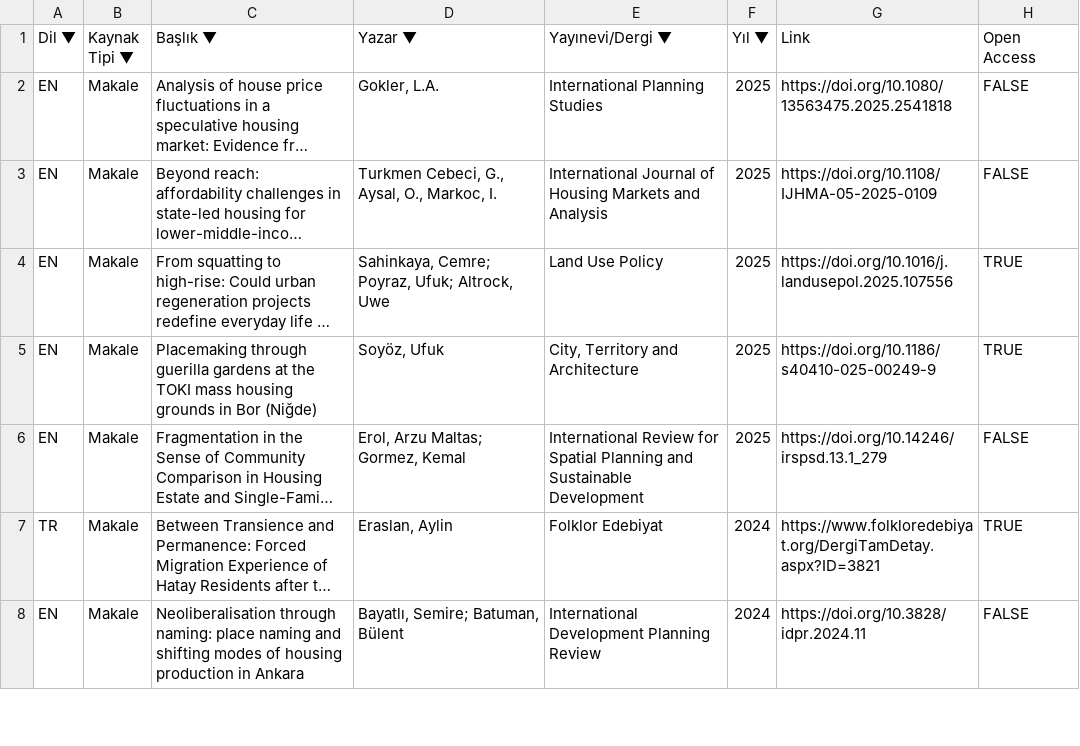
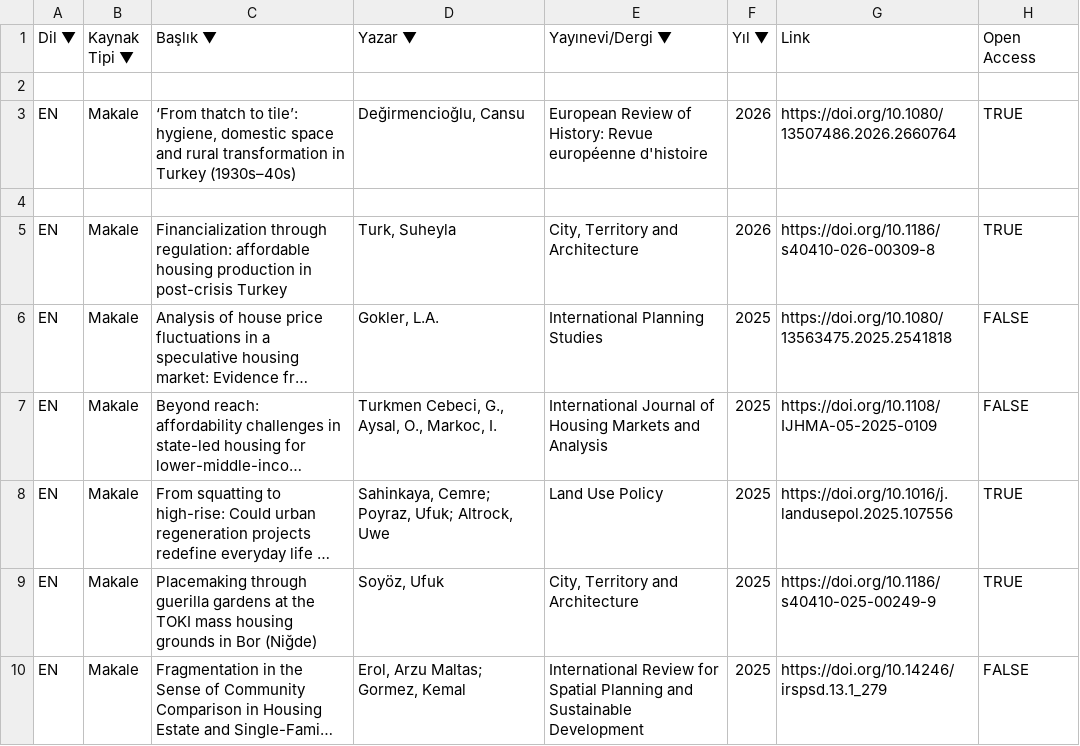
Before and after one commit to konutcalismalari/konutcalismalari.github.io, a CSV file: data.csv, drawn as a sheet; only a part is shown; the shorter side is filled out with more unchanged rows; long unchanged cells end in …; the diff names each change by its address in the sheet, - before the commit and + after, or states it on an @@ line.

Commit message:
Update data.csv

```diff
--- a/data.csv
+++ b/data.csv
+row 2: (empty)
+row 3: EN | Makale | ‘From thatch to tile’: hygiene, domestic space and rural transformation in Turkey (1930s–40s) | Değirmencioğlu, Cansu | European Review of History: Revue européenne d'histoire | 2026 | https://doi.org/10.1080/13507486.2026.2660764 | TRUE
+row 4: (empty)
+row 5: EN | Makale | Financialization through regulation: affordable housing production in post-crisis Turkey | Turk, Suheyla | City, Territory and Architecture | 2026 | https://doi.org/10.1186/s40410-026-00309-8 | TRUE
```
